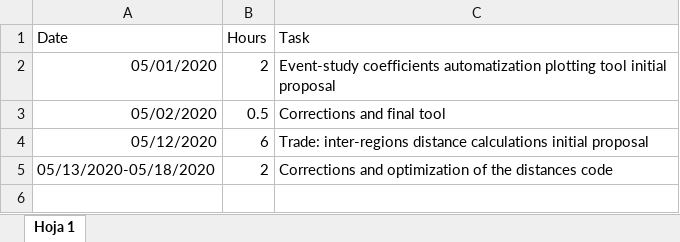
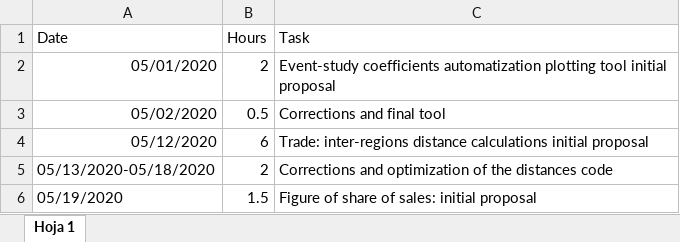
Before and after one commit to jpvasquez-econ/RA_JPV_JIG, an Excel workbook: Horas.xlsx, sheet Hoja 1, drawn as a sheet; values as stored, in another font and other column widths than the file's, no borders; the diff names each change by its address in the sheet, - before the commit and + after, or states it on an @@ line.

Commit message:
Update Horas.xlsx

```diff
--- a/Horas.xlsx (sheet Hoja 1)
+++ b/Horas.xlsx (sheet Hoja 1)
+row 6: 05/19/2020 | 1.5 | Figure of share of sales: initial proposal
```
